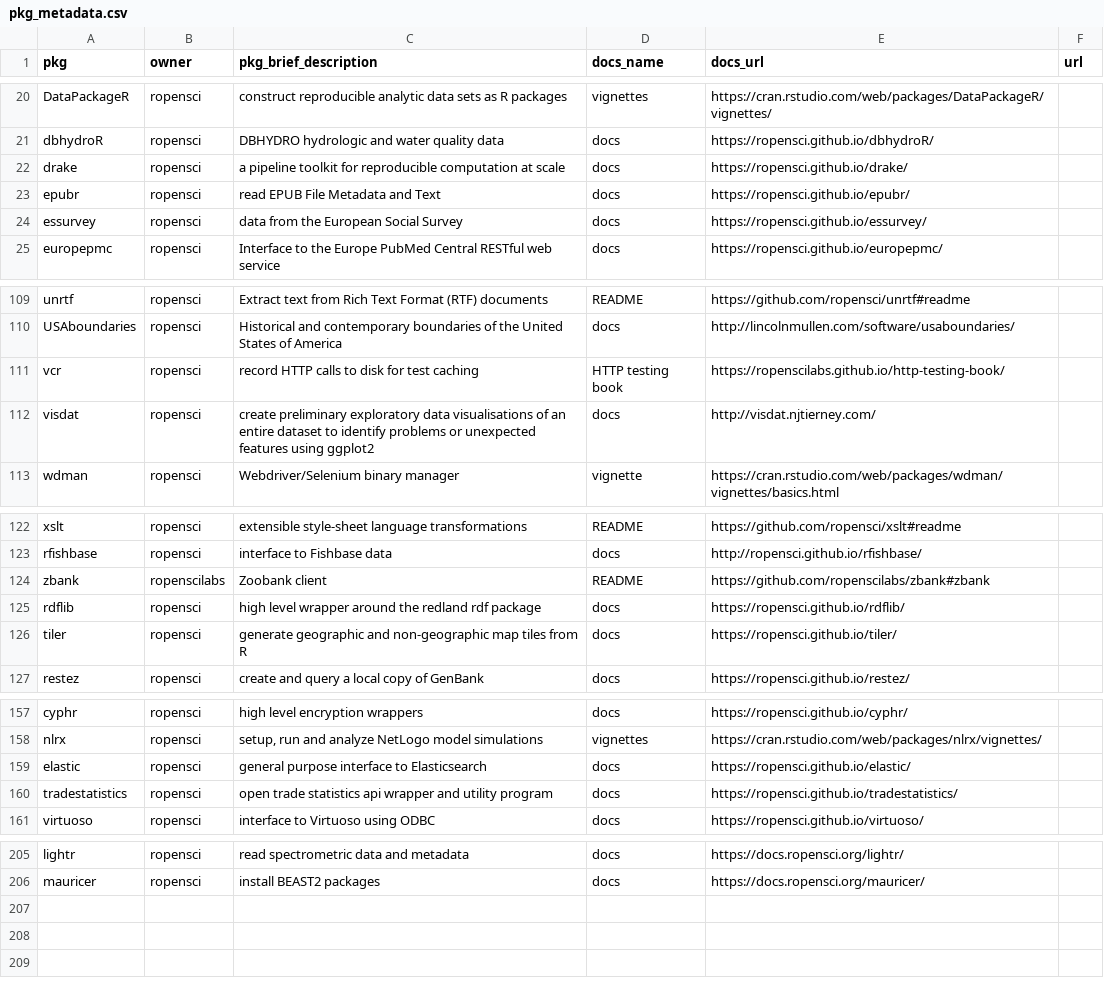
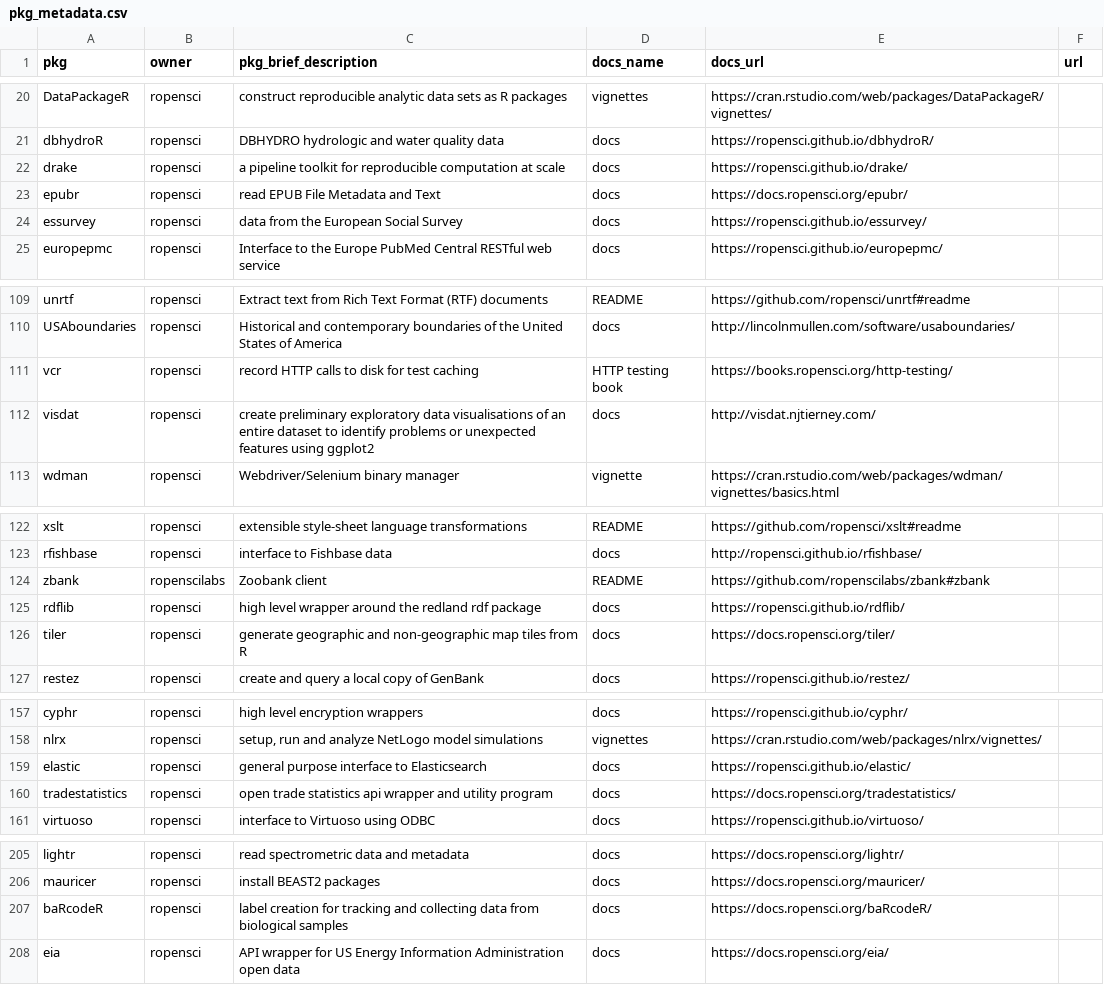
Before and after one commit to ropensci-org/monthly, a CSV file: data/pkg_metadata.csv, drawn as a sheet; only a part is shown, gaps mark what is left out; the diff covers the shown part only.

```diff
--- a/data/pkg_metadata.csv
+++ b/data/pkg_metadata.csv
@@ -22,3 +22,3 @@ dbhydroR,ropensci,"DBHYDRO hydrologic and water quality data",docs,https://ropen
 drake,ropensci,"a pipeline toolkit for reproducible computation at scale",docs,https://ropensci.github.io/drake/,
-epubr,ropensci,"read EPUB File Metadata and Text",docs,https://ropensci.github.io/epubr/,
+epubr,ropensci,"read EPUB File Metadata and Text",docs,https://docs.ropensci.org/epubr/,
 essurvey,ropensci,"data from the European Social Survey",docs,https://ropensci.github.io/essurvey/,
@@ -110,3 +110,3 @@ unrtf,ropensci,"Extract text from Rich Text Format (RTF) documents",README,https
 USAboundaries,ropensci,"Historical and contemporary boundaries of the United States of America",docs,http://lincolnmullen.com/software/usaboundaries/,
-vcr,ropensci,"record HTTP calls to disk for test caching","HTTP testing book",https://ropenscilabs.github.io/http-testing-book/,
+vcr,ropensci,"record HTTP calls to disk for test caching","HTTP testing book",https://books.ropensci.org/http-testing/,
 visdat,ropensci,"create preliminary exploratory data visualisations of an entire dataset to identify problems or unexpected features using ggplot2",docs,http://visdat.njtierney.com/,
@@ -125,3 +125,3 @@ zbank,ropenscilabs,"Zoobank client",README,https://github.com/ropenscilabs/zbank
 rdflib,ropensci,"high level wrapper around the redland rdf package",docs,https://ropensci.github.io/rdflib/,
-tiler,ropensci,"generate geographic and non-geographic map tiles from R",docs,https://ropensci.github.io/tiler/,
+tiler,ropensci,"generate geographic and non-geographic map tiles from R",docs,https://docs.ropensci.org/tiler/,
 restez,ropensci,"create and query a local copy of GenBank",docs,https://ropensci.github.io/restez/,
@@ -159,3 +159,3 @@ nlrx,ropensci,"setup, run and analyze NetLogo model simulations",vignettes,https
 elastic,ropensci,"general purpose interface to Elasticsearch",docs,https://ropensci.github.io/elastic/,
-tradestatistics,ropensci,"open trade statistics api wrapper and utility program",docs,https://ropensci.github.io/tradestatistics/,
+tradestatistics,ropensci,"open trade statistics api wrapper and utility program",docs,https://docs.ropensci.org/tradestatistics/,
 virtuoso,ropensci,"interface to Virtuoso using ODBC",docs,https://ropensci.github.io/virtuoso/,
@@ -206 +206,3 @@ lightr,ropensci,"read spectrometric data and metadata",docs,https://docs.ropensc
 mauricer,ropensci,"install BEAST2 packages",docs,https://docs.ropensci.org/mauricer/,
+baRcodeR,ropensci,"label creation for tracking and collecting data from biological samples",docs,https://docs.ropensci.org/baRcodeR/,
+eia,ropensci,"API wrapper for US Energy Information Administration open data",docs,https://docs.ropensci.org/eia/,
```
Also changed, not shown: 1 edited cell elsewhere in this file, data/newversions.csv, 7 other files.
